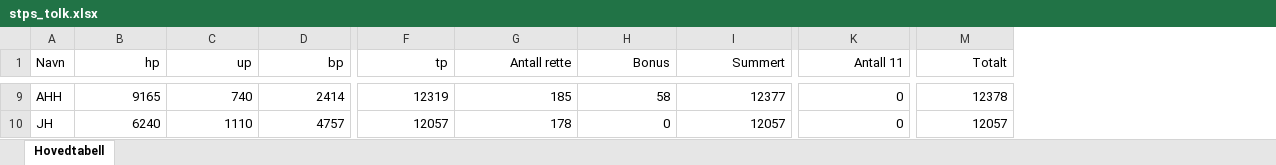
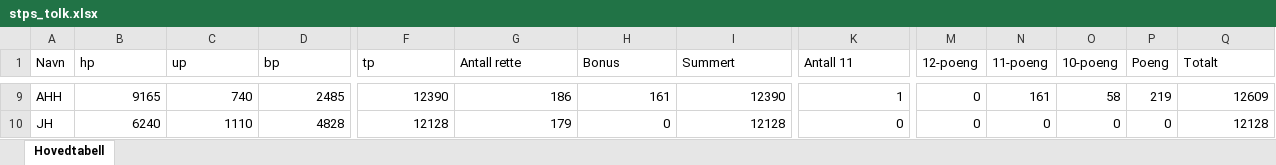
Before and after one commit to Tresfjording/stps, an Excel workbook: stps_tolk.xlsx, sheet Hovedtabell, drawn as a sheet; only a part is shown, gaps mark what is left out; values as stored, in another font and other column widths than the file's, no borders; addresses are those after the commit; the diff covers the shown part only; the diff names each change by its address in the sheet, - before the commit and + after, or states it on an @@ line.

Commit message:
18.06.2026  - 17:05:44

```diff
--- a/stps_tolk.xlsx (sheet Hovedtabell)
+++ b/stps_tolk.xlsx (sheet Hovedtabell)
+column M (12-poeng), rows 9-10: 0 | 0
+column N (11-poeng), rows 9-10: 161 | 0
+column O (10-poeng), rows 9-10: 58 | 0
+column P (Poeng), rows 9-10: 219 | 0
-B1:K1 alignment: right
+B1:K1 alignment: left
-Q1 alignment: right
+Q1 alignment: left
-D9 (bp): 2414
+D9 (bp): 2485
-F9 (tp): 12319
+F9 (tp): 12390
-G9 (Antall rette): 185
+G9 (Antall rette): 186
-H9 (Bonus): 58
+H9 (Bonus): 161
-I9 (Summert): 12377
+I9 (Summert): 12390
-K9 (Antall 11): 0
+K9 (Antall 11): 1
-Q9 (Totalt): 12378
+Q9 (Totalt): 12609
-D10 (bp): 4757
+D10 (bp): 4828
-F10 (tp): 12057
+F10 (tp): 12128
-G10 (Antall rette): 178
+G10 (Antall rette): 179
-I10 (Summert): 12057
+I10 (Summert): 12128
-Q10 (Totalt): 12057
+Q10 (Totalt): 12128
```
Also changed, not shown: 3 added rows, 3 removed rows, 22 edited cells and cell formats elsewhere in this sheet.
